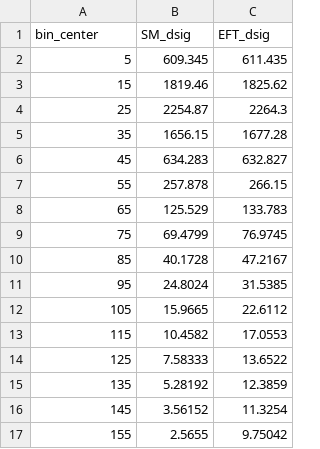
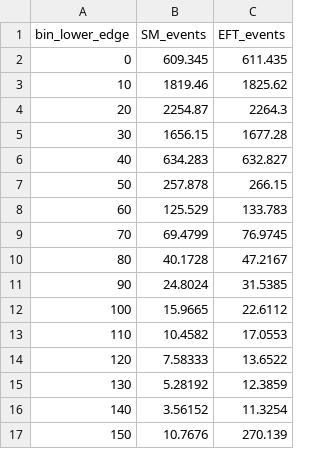
Before and after one commit to hamzeh-khanpour/Antimuon_Proton-Collider_muLHC, a CSV file: pt_j2_muLHC_SM_vs_EFT.csv, drawn as a sheet.

```diff
--- a/pt_j2_muLHC_SM_vs_EFT.csv
+++ b/pt_j2_muLHC_SM_vs_EFT.csv
@@ -1,17 +1,17 @@
-bin_center,SM_dsig,EFT_dsig
-5,609.345,611.435
-15,1819.46,1825.62
-25,2254.87,2264.3
-35,1656.15,1677.28
-45,634.283,632.827
-55,257.878,266.15
-65,125.529,133.783
-75,69.4799,76.9745
-85,40.1728,47.2167
-95,24.8024,31.5385
-105,15.9665,22.6112
-115,10.4582,17.0553
-125,7.58333,13.6522
-135,5.28192,12.3859
-145,3.56152,11.3254
-155,2.5655,9.75042
+bin_lower_edge,SM_events,EFT_events
+0,609.345,611.435
+10,1819.46,1825.62
+20,2254.87,2264.3
+30,1656.15,1677.28
+40,634.283,632.827
+50,257.878,266.15
+60,125.529,133.783
+70,69.4799,76.9745
+80,40.1728,47.2167
+90,24.8024,31.5385
+100,15.9665,22.6112
+110,10.4582,17.0553
+120,7.58333,13.6522
+130,5.28192,12.3859
+140,3.56152,11.3254
+150,10.7676,270.139
```
Also changed, not shown: LHC_mww_compare_muLHC_SM_vs_EFT_dsig_logy.csv, LHeC_mww_compare_muLHC_SM_vs_EFT_dsig_logy.csv, 44 other files.
